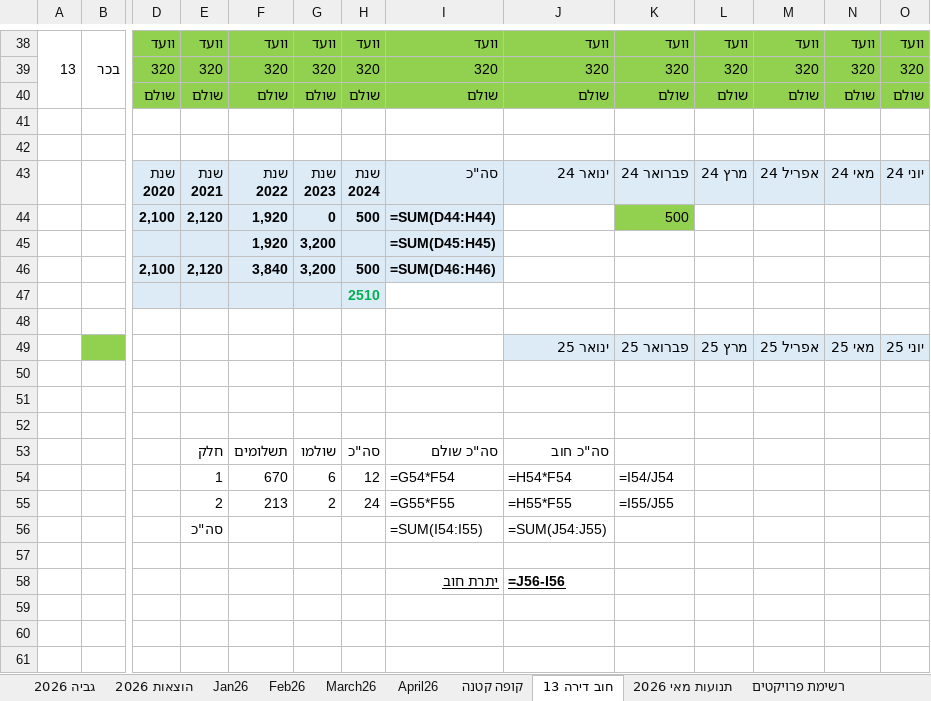
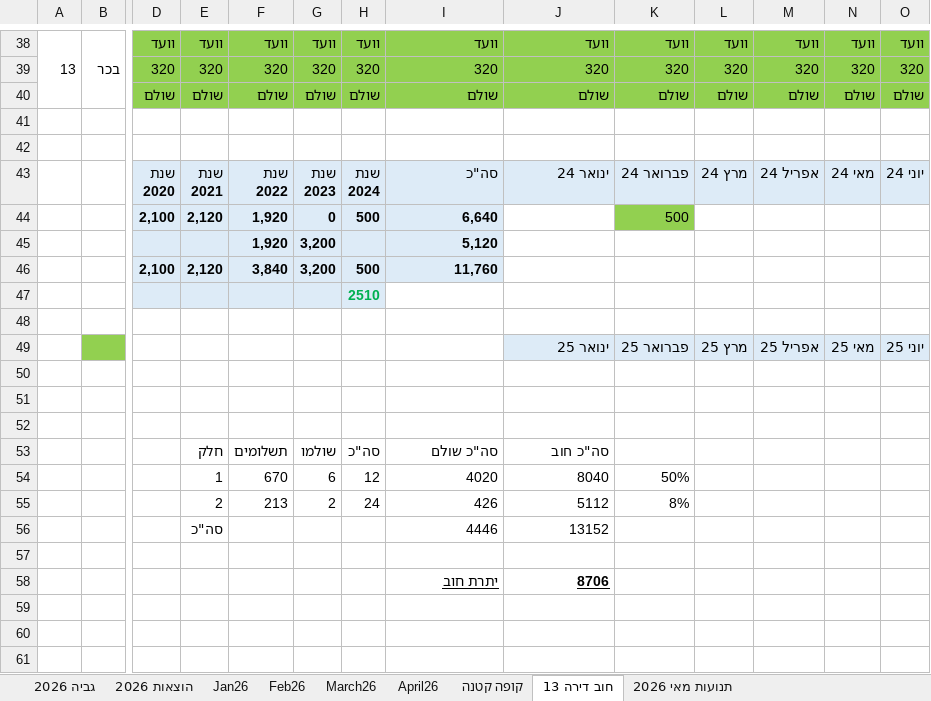
Before and after one commit to DanV-Codes/vaad_project_pro, an Excel workbook: tmp/vaad/master_ledger.xlsx, sheet חוב דירה 13, drawn as a sheet; only a part is shown, gaps mark what is left out; values as stored, in another font and other column widths than the file's, no borders; formulas without a stored value are shown as written; removed rows and columns are numbered as before the commit, all else as after; rows hold the shown columns only; the diff names each change by its address in the sheet, - before the commit and + after, or states it on an @@ line.

```diff
--- a/tmp/vaad/master_ledger.xlsx (sheet חוב דירה 13)
+++ b/tmp/vaad/master_ledger.xlsx (sheet חוב דירה 13)
-sheet tab: רשימת פרויקטים
-I44: =SUM(D44:H44)
+I44: 6,640
-I45: =SUM(D45:H45)
+I45: 5,120
-I46: =SUM(D46:H46)
+I46: 11,760
-I54: =G54*F54
+I54: 4020
-J54: =H54*F54
+J54: 8040
-K54: =I54/J54
+K54: 50%
-I55: =G55*F55
+I55: 426
-J55: =H55*F55
+J55: 5112
-K55: =I55/J55
+K55: 8%
-row 56:  |  |  | סה"כ |  |  |  | =SUM(I54:I55) | =SUM(J54:J55)
+row 56:  |  |  | סה"כ |  |  |  | 4446 | 13152
-J58: =J56-I56
+J58: 8706
```
Also changed, not shown: sheet הוצאות 2026, sheet תנועות מאי 2026, sheet גביה 2026, sheet April26, sheet קופה קטנה, charts or pictures, tmp/vaad/master_ledger_tab6.xlsx, 12 other files.
